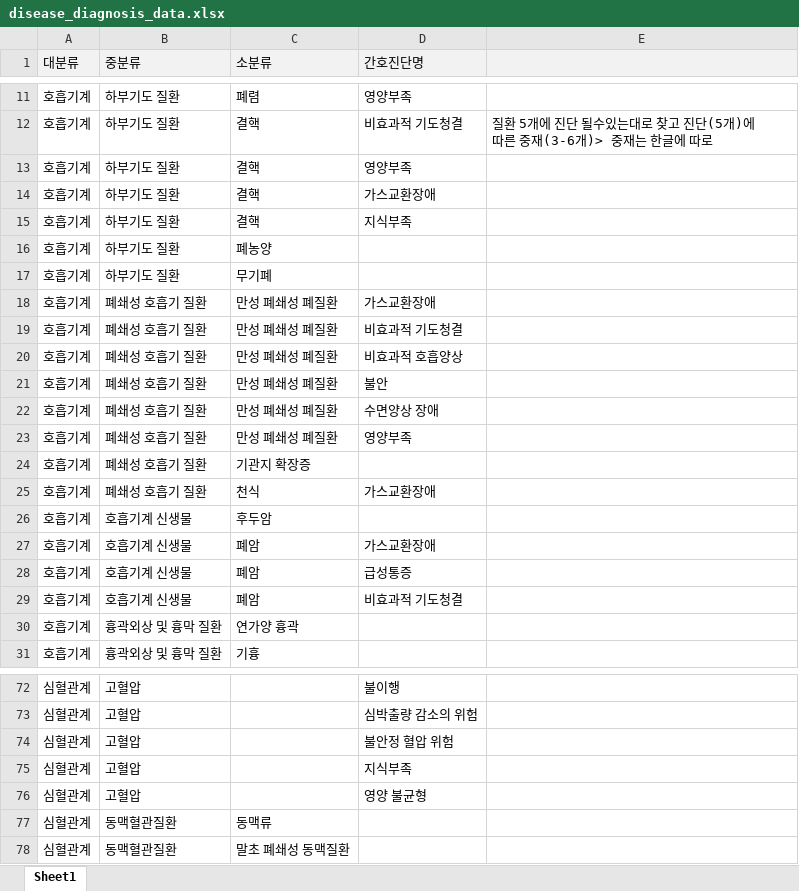
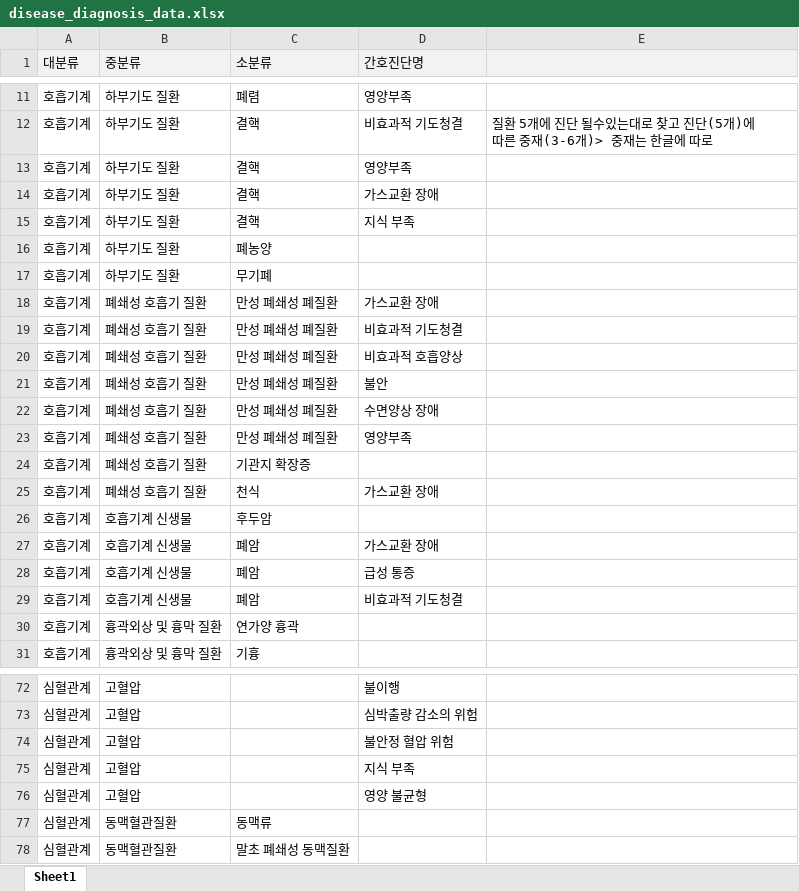
Before and after one commit to gnunp/nurse-pedia, an Excel workbook: nursing_knowledges/scripts/disease_diagnosis_data.xlsx, sheet Sheet1, drawn as a sheet; only a part is shown, gaps mark what is left out; values as stored, in another font and other column widths than the file's, no borders; the diff covers the shown part only; the diff names each change by its address in the sheet, - before the commit and + after, or states it on an @@ line.

```diff
--- a/nursing_knowledges/scripts/disease_diagnosis_data.xlsx (sheet Sheet1)
+++ b/nursing_knowledges/scripts/disease_diagnosis_data.xlsx (sheet Sheet1)
-D14 (간호진단명): 가스교환장애
+D14 (간호진단명): 가스교환 장애
-D15 (간호진단명): 지식부족
+D15 (간호진단명): 지식 부족
-D18 (간호진단명): 가스교환장애
+D18 (간호진단명): 가스교환 장애
-D25 (간호진단명): 가스교환장애
+D25 (간호진단명): 가스교환 장애
-D27 (간호진단명): 가스교환장애
+D27 (간호진단명): 가스교환 장애
-D28 (간호진단명): 급성통증
+D28 (간호진단명): 급성 통증
-D75 (간호진단명): 지식부족
+D75 (간호진단명): 지식 부족
```
Also changed, not shown: 13 edited cells elsewhere in this sheet, 4 other files.
